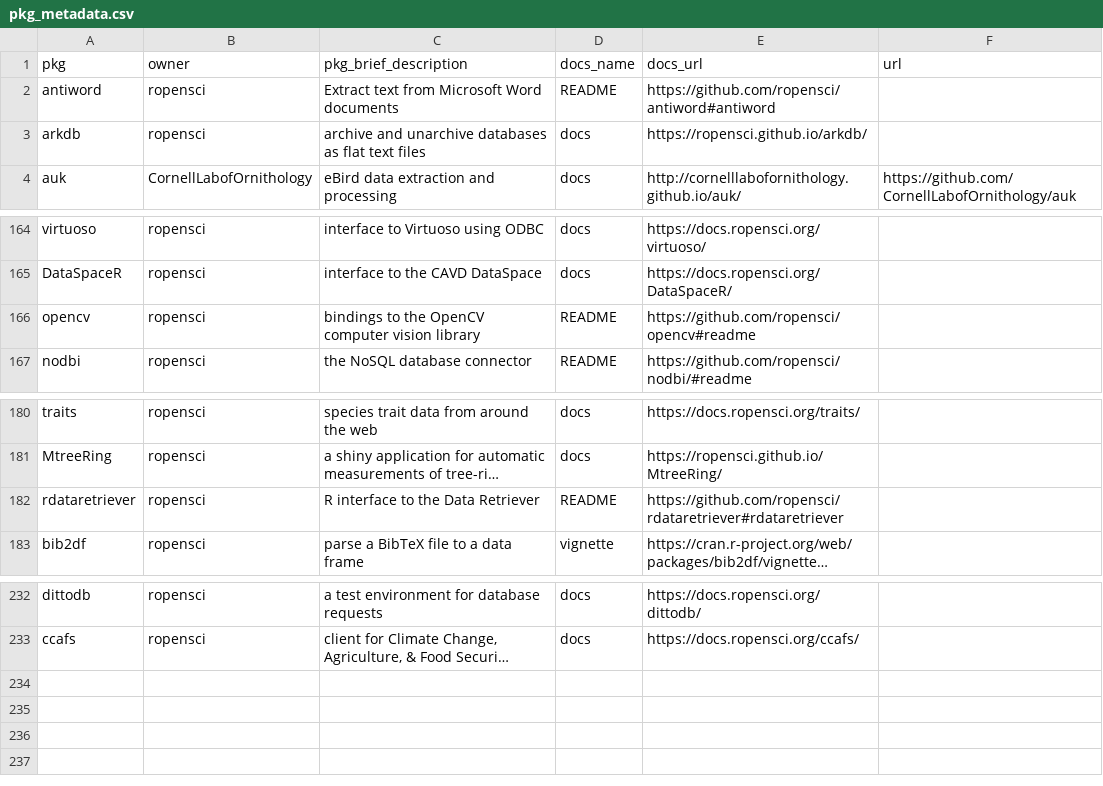
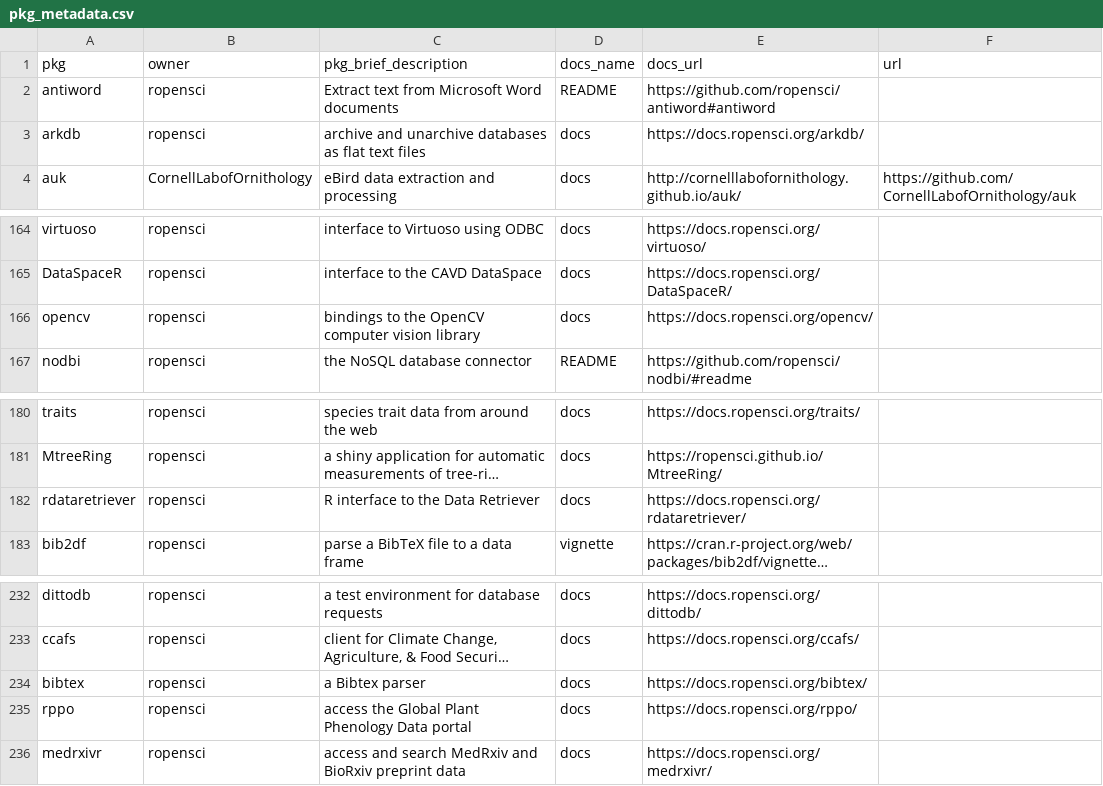
Before and after one commit to ropensci-org/monthly, a CSV file: data/pkg_metadata.csv, drawn as a sheet; only a part is shown, gaps mark what is left out; long unchanged cells end in …; the diff names each change by its address in the sheet, - before the commit and + after, or states it on an @@ line.

```diff
--- a/data/pkg_metadata.csv
+++ b/data/pkg_metadata.csv
-E3 (docs_url): https://ropensci.github.io/arkdb/
+E3 (docs_url): https://docs.ropensci.org/arkdb/
-D166 (docs_name): README
+D166 (docs_name): docs
-E166 (docs_url): https://github.com/ropensci/opencv#readme
+E166 (docs_url): https://docs.ropensci.org/opencv/
-D182 (docs_name): README
+D182 (docs_name): docs
-E182 (docs_url): https://github.com/ropensci/rdataretriever#rdataretriever
+E182 (docs_url): https://docs.ropensci.org/rdataretriever/
+row 234: bibtex | ropensci | a Bibtex parser | docs | https://docs.ropensci.org/bibtex/
+row 235: rppo | ropensci | access the Global Plant Phenology Data portal | docs | https://docs.ropensci.org/rppo/
+row 236: medrxivr | ropensci | access and search MedRxiv and BioRxiv preprint data | docs | https://docs.ropensci.org/medrxivr/
```
Also changed, not shown: data/newversions.csv, 11 other files.
